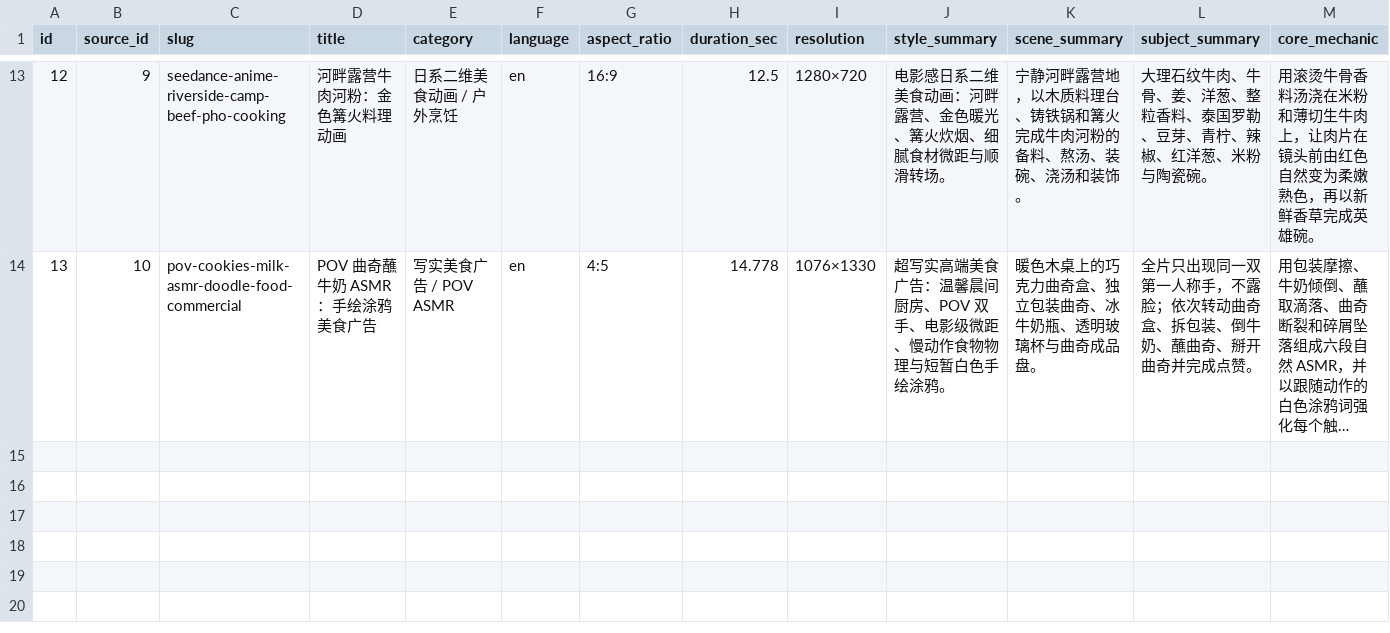
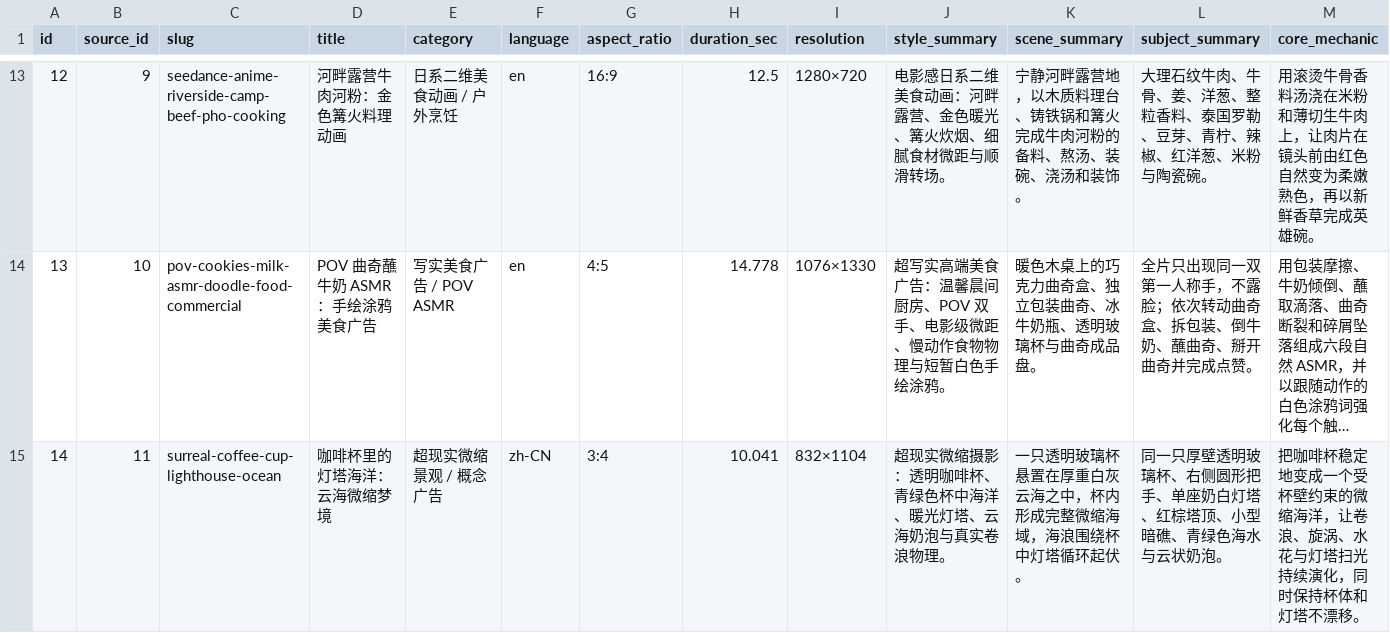
Before and after one commit to Yurainln1122/ai-video-prompt-database, a CSV file: AI视频提示词数据库_总表.csv, drawn as a sheet; only a part is shown, gaps mark what is left out; long unchanged cells end in …; rows hold the shown columns only; the diff names each change by its address in the sheet, - before the commit and + after, or states it on an @@ line.

Commit message:
Add coffee cup lighthouse ocean prompt

```diff
--- a/AI视频提示词数据库_总表.csv
+++ b/AI视频提示词数据库_总表.csv
+row 15: 14 | 11 | surreal-coffee-cup-lighthouse-ocean | 咖啡杯里的灯塔海洋：云海微缩梦境 | 超现实微缩景观 / 概念广告 | zh-CN | 3:4 | 10.041 | 832×1104 | 超现实微缩摄影：透明咖啡杯、青绿色杯中海洋、暖光灯塔、云海奶泡与真实卷浪物理。 | 一只透明玻璃杯悬置在厚重白灰云海之中，杯内形成完整微缩海域，海浪围绕杯中灯塔循环起伏。 | 同一只厚壁透明玻璃杯、右侧圆形把手、单座奶白灯塔、红棕塔顶、小型暗礁、青绿色海水与云状奶泡。 | 把咖啡杯稳定地变成一个受杯壁约束的微缩海洋，让卷浪、旋涡、水花与灯塔扫光持续演化，同时保持杯体和灯塔不漂移。
```
Also changed, not shown: AI视频提示词数据库_分镜.csv, 5 other files.
